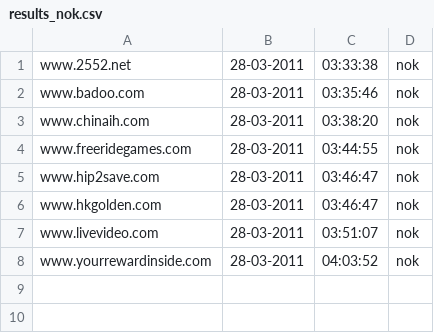
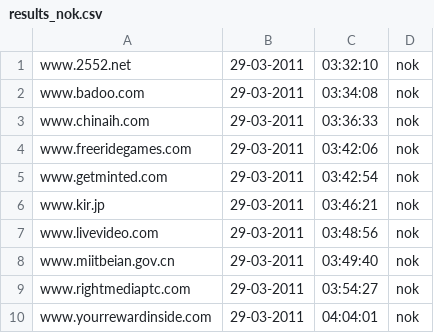
Before and after one commit to Tuinslak/GFW-URL-checker, a CSV file: testResults/nl/results_nok.csv, drawn as a sheet.

```diff
--- a/testResults/nl/results_nok.csv
+++ b/testResults/nl/results_nok.csv
@@ -1,8 +1,10 @@
-www.2552.net,28-03-2011,03:33:38,nok
-www.badoo.com,28-03-2011,03:35:46,nok
-www.chinaih.com,28-03-2011,03:38:20,nok
-www.freeridegames.com,28-03-2011,03:44:55,nok
-www.hip2save.com,28-03-2011,03:46:47,nok
-www.hkgolden.com,28-03-2011,03:46:47,nok
-www.livevideo.com,28-03-2011,03:51:07,nok
-www.yourrewardinside.com,28-03-2011,04:03:52,nok
+www.2552.net,29-03-2011,03:32:10,nok
+www.badoo.com,29-03-2011,03:34:08,nok
+www.chinaih.com,29-03-2011,03:36:33,nok
+www.freeridegames.com,29-03-2011,03:42:06,nok
+www.getminted.com,29-03-2011,03:42:54,nok
+www.kir.jp,29-03-2011,03:46:21,nok
+www.livevideo.com,29-03-2011,03:48:56,nok
+www.miitbeian.gov.cn,29-03-2011,03:49:40,nok
+www.rightmediaptc.com,29-03-2011,03:54:27,nok
+www.yourrewardinside.com,29-03-2011,04:04:01,nok
```
Also changed, not shown: testResults/nl/results.csv, testResults/nl/results_ok.csv.
